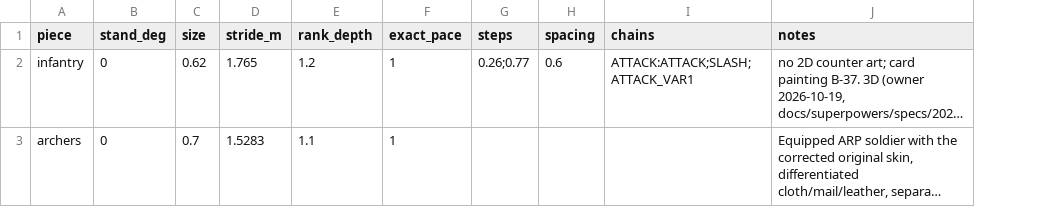
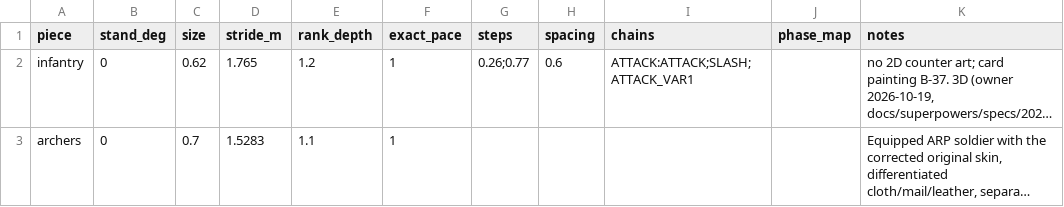
Before and after one commit to samuelzhang1201/game_design, a CSV file: data/screens/map3d/army_art.csv, drawn as a sheet; only a part is shown; long unchanged cells end in …; the diff covers the shown part only; the diff names each change by its address in the sheet, - before the commit and + after, or states it on an @@ line.

```diff
--- a/data/screens/map3d/army_art.csv
+++ b/data/screens/map3d/army_art.csv
+column J (phase_map), empty
```
Also changed, not shown: 2 edited cells elsewhere in this file, 15 other files.
